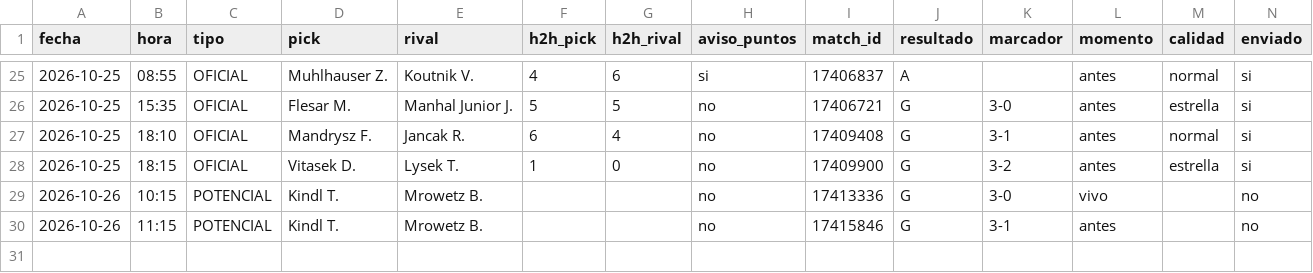
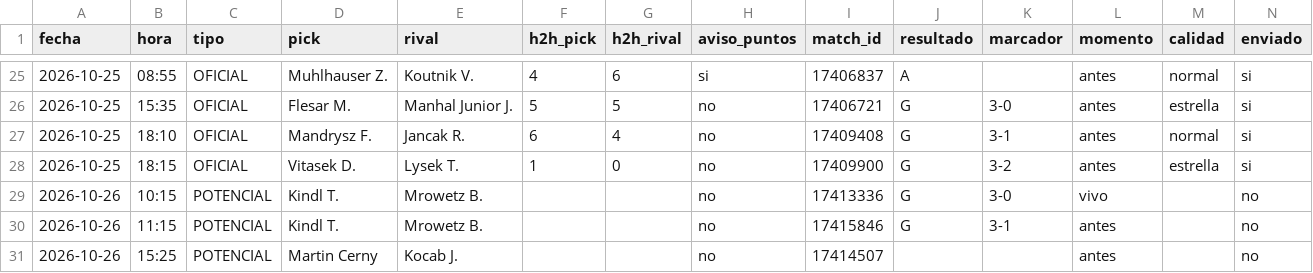
Before and after one commit to manuvaldespartera3-netizen/tt-avisador, a CSV file: picks.csv, drawn as a sheet; only a part is shown, gaps mark what is left out; rows hold the shown columns only; the diff names each change by its address in the sheet, - before the commit and + after, or states it on an @@ line.

Commit message:
Historial de picks

```diff
--- a/picks.csv
+++ b/picks.csv
+row 31: 2026-10-26 | 15:25 | POTENCIAL | Martin Cerny | Kocab J. |  |  | no | 17414507 |  |  | antes |  | no
```
